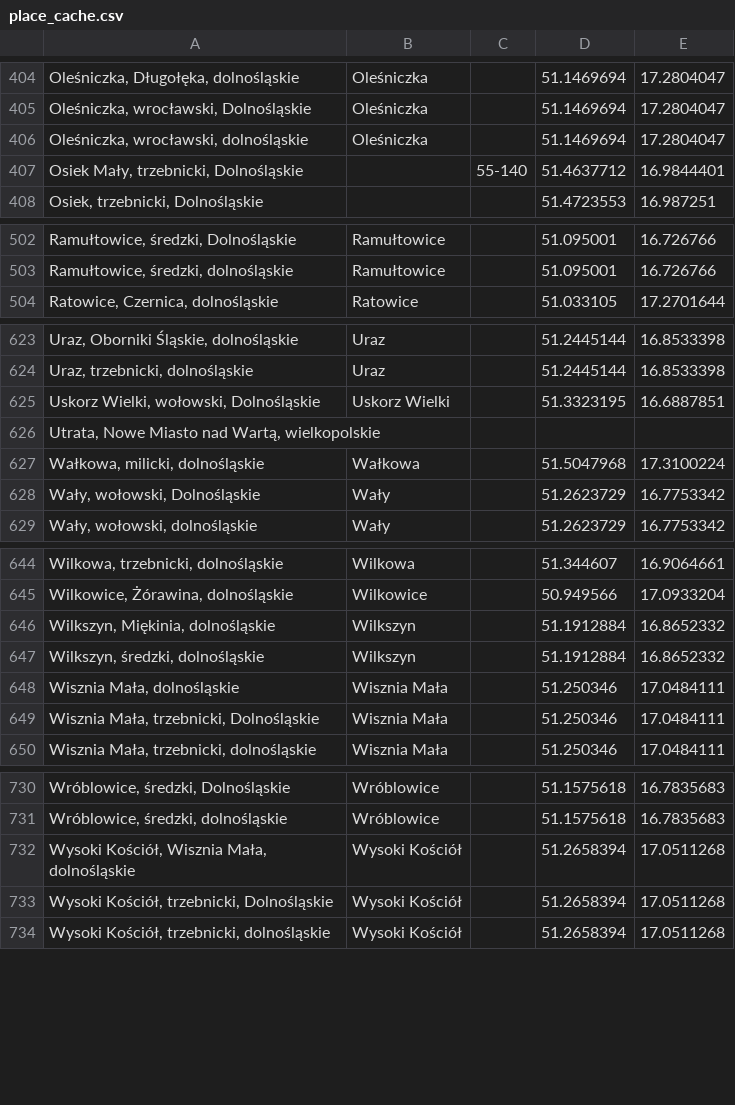
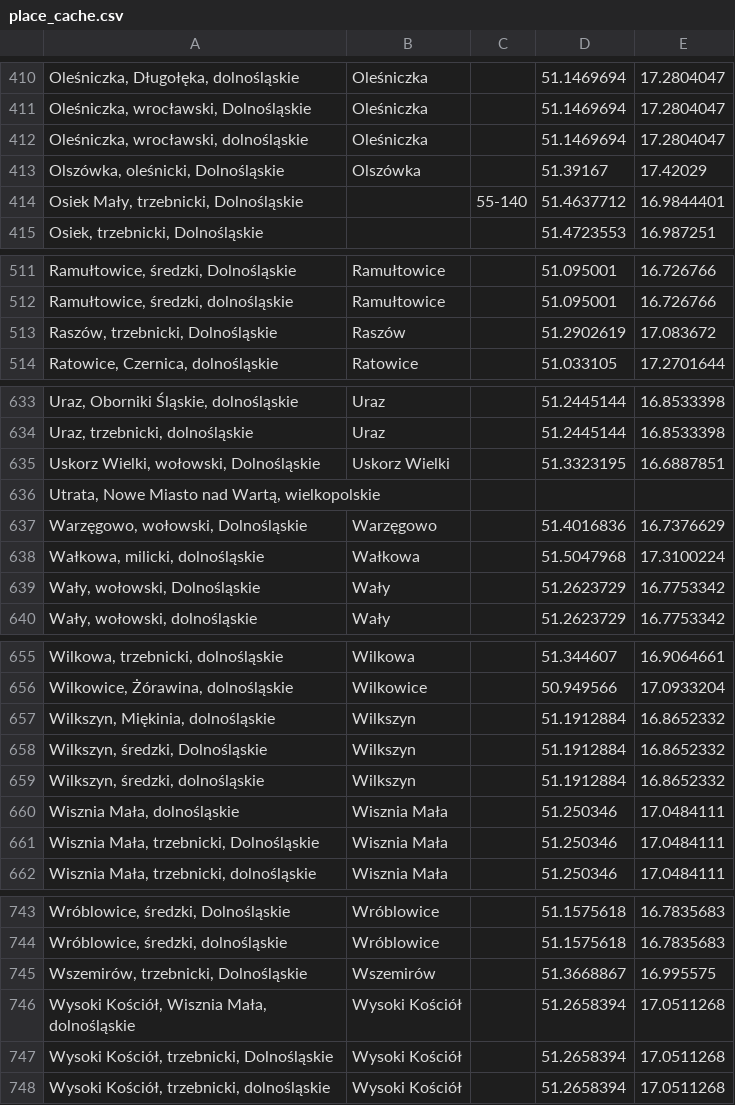
Before and after one commit to emkor/estate-analysis, a CSV file: data/place_cache.csv, drawn as a sheet; only a part is shown, gaps mark what is left out; the diff covers the shown part only; the diff names each change by its address in the sheet, - before the commit and + after, or states it on an @@ line.

```diff
--- a/data/place_cache.csv
+++ b/data/place_cache.csv
+row 413: Olszówka, oleśnicki, Dolnośląskie | Olszówka |  | 51.39167 | 17.42029
+row 513: Raszów, trzebnicki, Dolnośląskie | Raszów |  | 51.2902619 | 17.083672
+row 637: Warzęgowo, wołowski, Dolnośląskie | Warzęgowo |  | 51.4016836 | 16.7376629
+row 658: Wilkszyn, średzki, Dolnośląskie | Wilkszyn |  | 51.1912884 | 16.8652332
+row 745: Wszemirów, trzebnicki, Dolnośląskie | Wszemirów |  | 51.3668867 | 16.995575
```
Also changed, not shown: 26 added rows elsewhere in this file.
